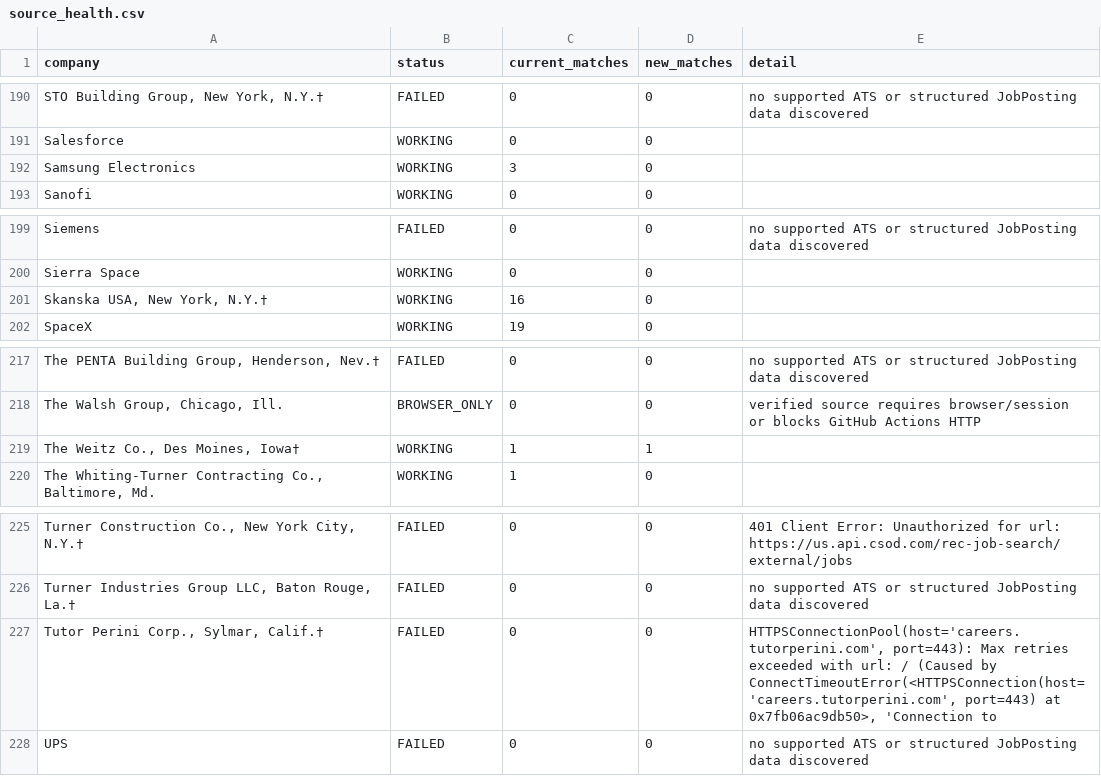
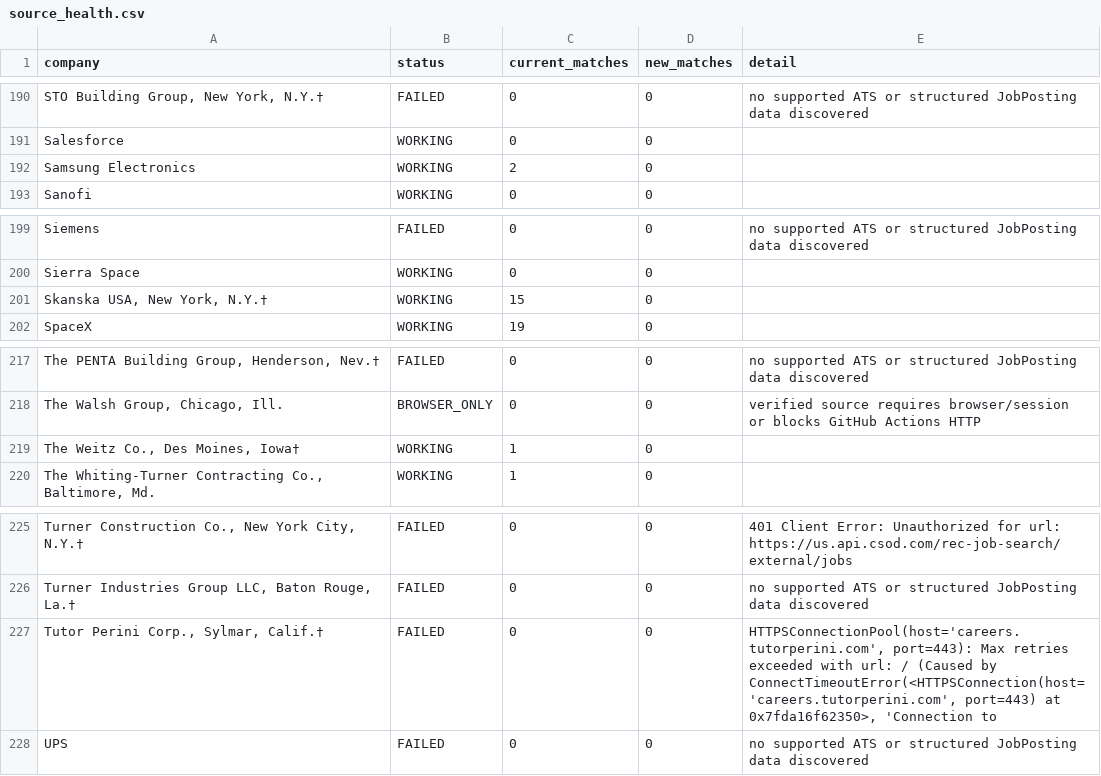
Before and after one commit to sandeepreddy46-max/Jobscrapper, a CSV file: source_health.csv, drawn as a sheet; only a part is shown, gaps mark what is left out; the diff covers the shown part only; the diff names each change by its address in the sheet, - before the commit and + after, or states it on an @@ line.

```diff
--- a/source_health.csv
+++ b/source_health.csv
-C192 (current_matches): 3
+C192 (current_matches): 2
-C201 (current_matches): 16
+C201 (current_matches): 15
-D219 (new_matches): 1
+D219 (new_matches): 0
-E227 (detail): …port=443) at 0x7fb06ac9db50>, 'Connection to
+E227 (detail): …port=443) at 0x7fda16f62350>, 'Connection to
```
Also changed, not shown: 9 edited cells elsewhere in this file, current_jobs.csv, seen_links.csv, 2 other files.
